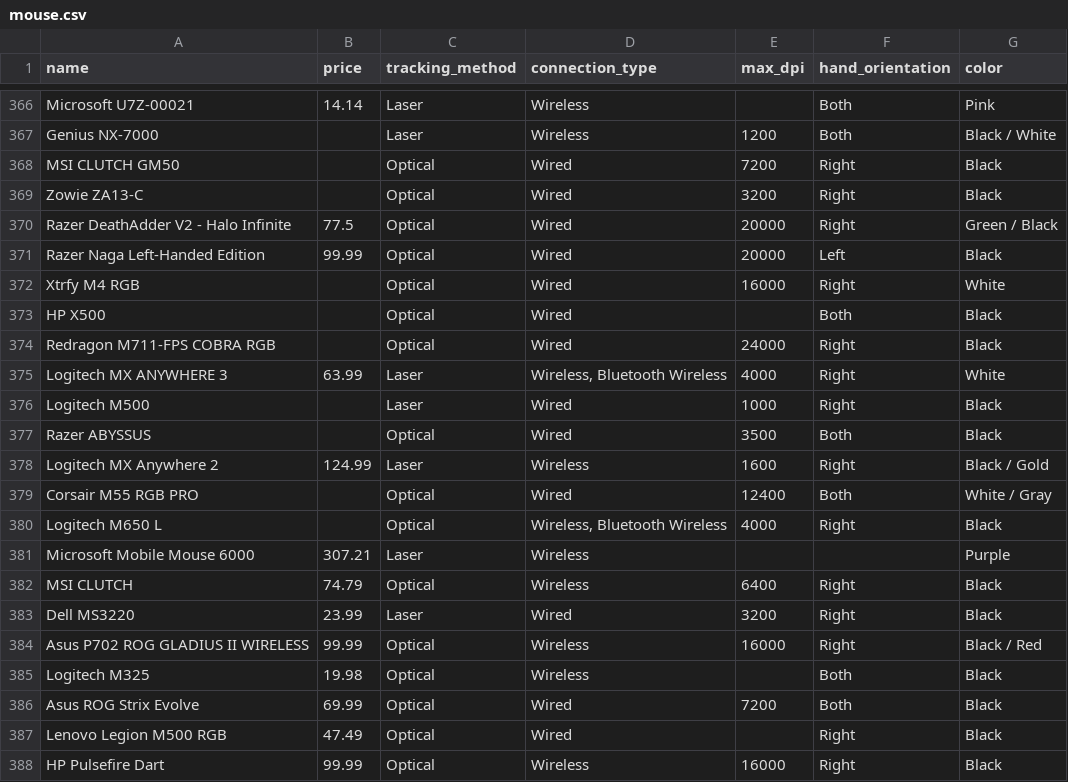
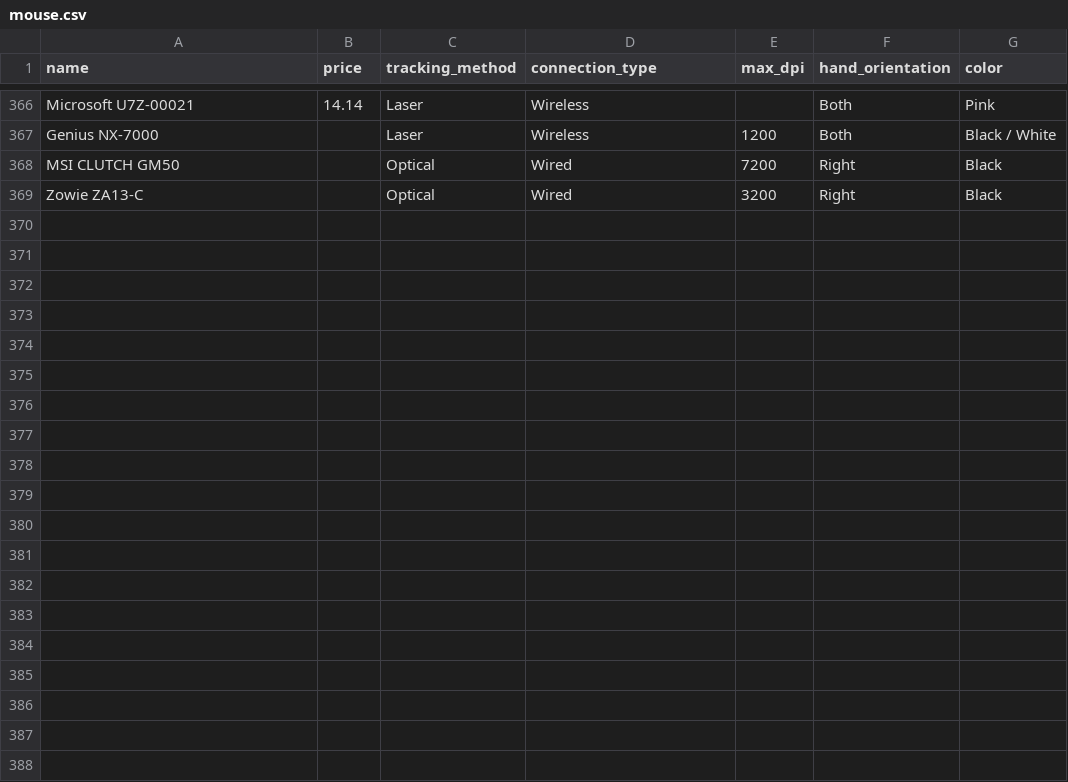
Before and after one commit to Kempie1/capstoneback, a CSV file: sourceData/csv/mouse.csv, drawn as a sheet; only a part is shown, gaps mark what is left out; the diff covers the shown part only; the diff names each change by its address in the sheet, - before the commit and + after, or states it on an @@ line.

```diff
--- a/sourceData/csv/mouse.csv
+++ b/sourceData/csv/mouse.csv
-row 370: Razer DeathAdder V2 - Halo Infinite | 77.5 | Optical | Wired | 20000 | Right | Green / Black
-row 371: Razer Naga Left-Handed Edition | 99.99 | Optical | Wired | 20000 | Left | Black
-row 372: Xtrfy M4 RGB |  | Optical | Wired | 16000 | Right | White
-row 373: HP X500 |  | Optical | Wired |  | Both | Black
-row 374: Redragon M711-FPS COBRA RGB |  | Optical | Wired | 24000 | Right | Black
-row 375: Logitech MX ANYWHERE 3 | 63.99 | Laser | Wireless, Bluetooth Wireless | 4000 | Right | White
-row 376: Logitech M500 |  | Laser | Wired | 1000 | Right | Black
-row 377: Razer ABYSSUS |  | Optical | Wired | 3500 | Both | Black
-row 378: Logitech MX Anywhere 2 | 124.99 | Laser | Wireless | 1600 | Right | Black / Gold
-row 379: Corsair M55 RGB PRO |  | Optical | Wired | 12400 | Both | White / Gray
-row 380: Logitech M650 L |  | Optical | Wireless, Bluetooth Wireless | 4000 | Right | Black
-row 381: Microsoft Mobile Mouse 6000 | 307.21 | Laser | Wireless |  |  | Purple
-row 382: MSI CLUTCH | 74.79 | Optical | Wireless | 6400 | Right | Black
-row 383: Dell MS3220 | 23.99 | Laser | Wired | 3200 | Right | Black
-row 384: Asus P702 ROG GLADIUS II WIRELESS | 99.99 | Optical | Wireless | 16000 | Right | Black / Red
-row 385: Logitech M325 | 19.98 | Optical | Wireless |  | Both | Black
-row 386: Asus ROG Strix Evolve | 69.99 | Optical | Wired | 7200 | Both | Black
-row 387: Lenovo Legion M500 RGB | 47.49 | Optical | Wired |  | Right | Black
-row 388: HP Pulsefire Dart | 99.99 | Optical | Wireless | 16000 | Right | Black
```
Also changed, not shown: 11 removed rows elsewhere in this file, sourceData/csv/external-hard-drive.csv, 7 other files.
